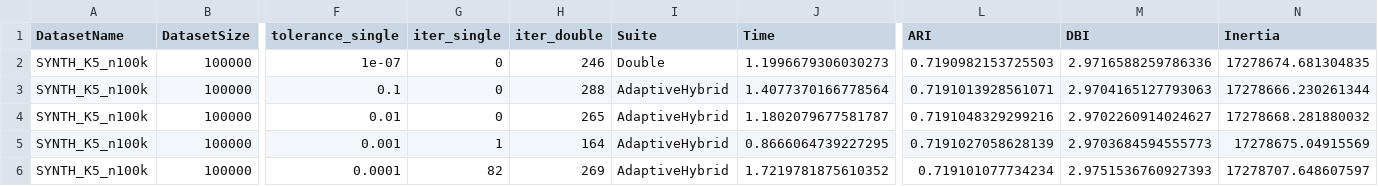
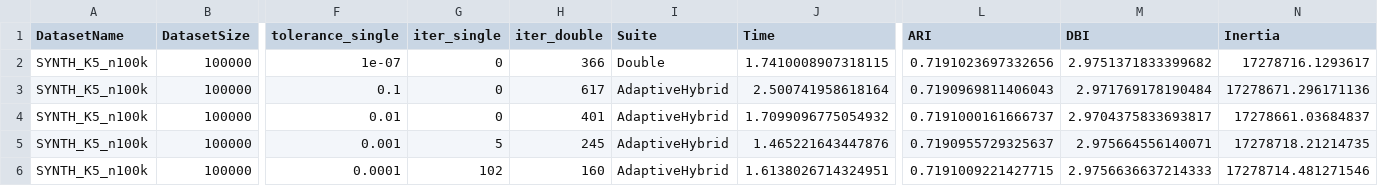
Before and after one commit to atiya16384/iterative_refinement_kmeans, a CSV file: Results/hybrid_kmeans_results_expB.csv, drawn as a sheet; only a part is shown, gaps mark what is left out; the diff covers the shown part only; the diff names each change by its address in the sheet, - before the commit and + after, or states it on an @@ line.

```diff
--- a/Results/hybrid_kmeans_results_expB.csv
+++ b/Results/hybrid_kmeans_results_expB.csv
-H2 (iter_double): 246
+H2 (iter_double): 366
-J2 (Time): 1.1996679306030273
+J2 (Time): 1.7410008907318115
-L2 (ARI): 0.7190982153725503
+L2 (ARI): 0.7191023697332656
-M2 (DBI): 2.9716588259786336
+M2 (DBI): 2.9751371833399682
-N2 (Inertia): 17278674.681304835
+N2 (Inertia): 17278716.1293617
-H3 (iter_double): 288
+H3 (iter_double): 617
-J3 (Time): 1.4077370166778564
+J3 (Time): 2.500741958618164
-L3 (ARI): 0.7191013928561071
+L3 (ARI): 0.7190969811406043
-M3 (DBI): 2.9704165127793063
+M3 (DBI): 2.971769178190484
-N3 (Inertia): 17278666.230261344
+N3 (Inertia): 17278671.296171136
-H4 (iter_double): 265
+H4 (iter_double): 401
-J4 (Time): 1.1802079677581787
+J4 (Time): 1.7099096775054932
-L4 (ARI): 0.7191048329299216
+L4 (ARI): 0.7191000161666737
-M4 (DBI): 2.9702260914024627
+M4 (DBI): 2.9704375833693817
-N4 (Inertia): 17278668.281880032
+N4 (Inertia): 17278661.03684837
-G5 (iter_single): 1
+G5 (iter_single): 5
-H5 (iter_double): 164
+H5 (iter_double): 245
-J5 (Time): 0.8666064739227295
+J5 (Time): 1.465221643447876
-L5 (ARI): 0.7191027058628139
+L5 (ARI): 0.7190955729325637
-M5 (DBI): 2.9703684594555773
+M5 (DBI): 2.975664556140071
-N5 (Inertia): 17278675.04915569
+N5 (Inertia): 17278718.21214735
-G6 (iter_single): 82
+G6 (iter_single): 102
-H6 (iter_double): 269
+H6 (iter_double): 160
-J6 (Time): 1.7219781875610352
+J6 (Time): 1.6138026714324951
-L6 (ARI): 0.719101077734234
+L6 (ARI): 0.7191009221427715
-M6 (DBI): 2.9751536760927393
+M6 (DBI): 2.9756636637214333
-N6 (Inertia): 17278707.648607597
+N6 (Inertia): 17278714.481271546
```
Also changed, not shown: 24 edited cells elsewhere in this file, Results/hybrid_kmeans_results_expA.csv, 5 other files.
